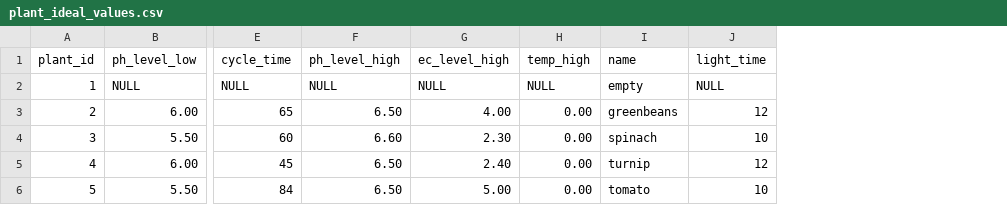
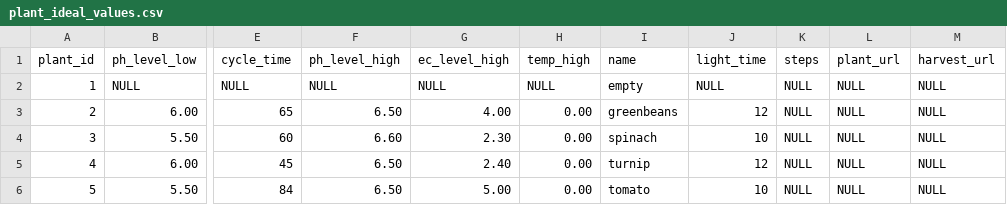
Before and after one commit to Pocket-Ponics/pocket-ponics, a CSV file: packages/pocket-ponics-backend/db/plant_ideal_values.csv, drawn as a sheet; only a part is shown, gaps mark what is left out; the diff names each change by its address in the sheet, - before the commit and + after, or states it on an @@ line.

Commit message:
Modified plant ideal endpoints for image urls

```diff
--- a/packages/pocket-ponics-backend/db/plant_ideal_values.csv
+++ b/packages/pocket-ponics-backend/db/plant_ideal_values.csv
+column K (steps), rows 2-6: all NULL
+column L (plant_url), rows 2-6: all NULL
+column M (harvest_url), rows 2-6: all NULL
```
Also changed, not shown: 4 other files.
